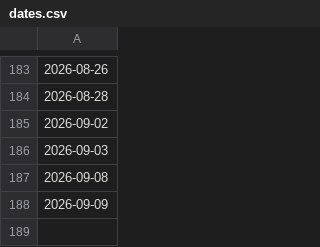
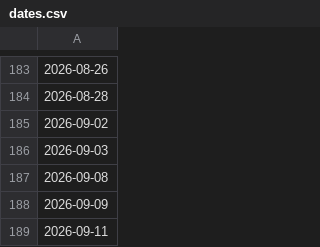
Before and after one commit to 7kfpun/stock-screener, a CSV file: public/data/dates.csv, drawn as a sheet; only a part is shown, gaps mark what is left out.

```diff
--- a/public/data/dates.csv
+++ b/public/data/dates.csv
@@ -188 +188,2 @@
 2026-09-09
+2026-09-11
```
Also changed, not shown: 1 other file.
